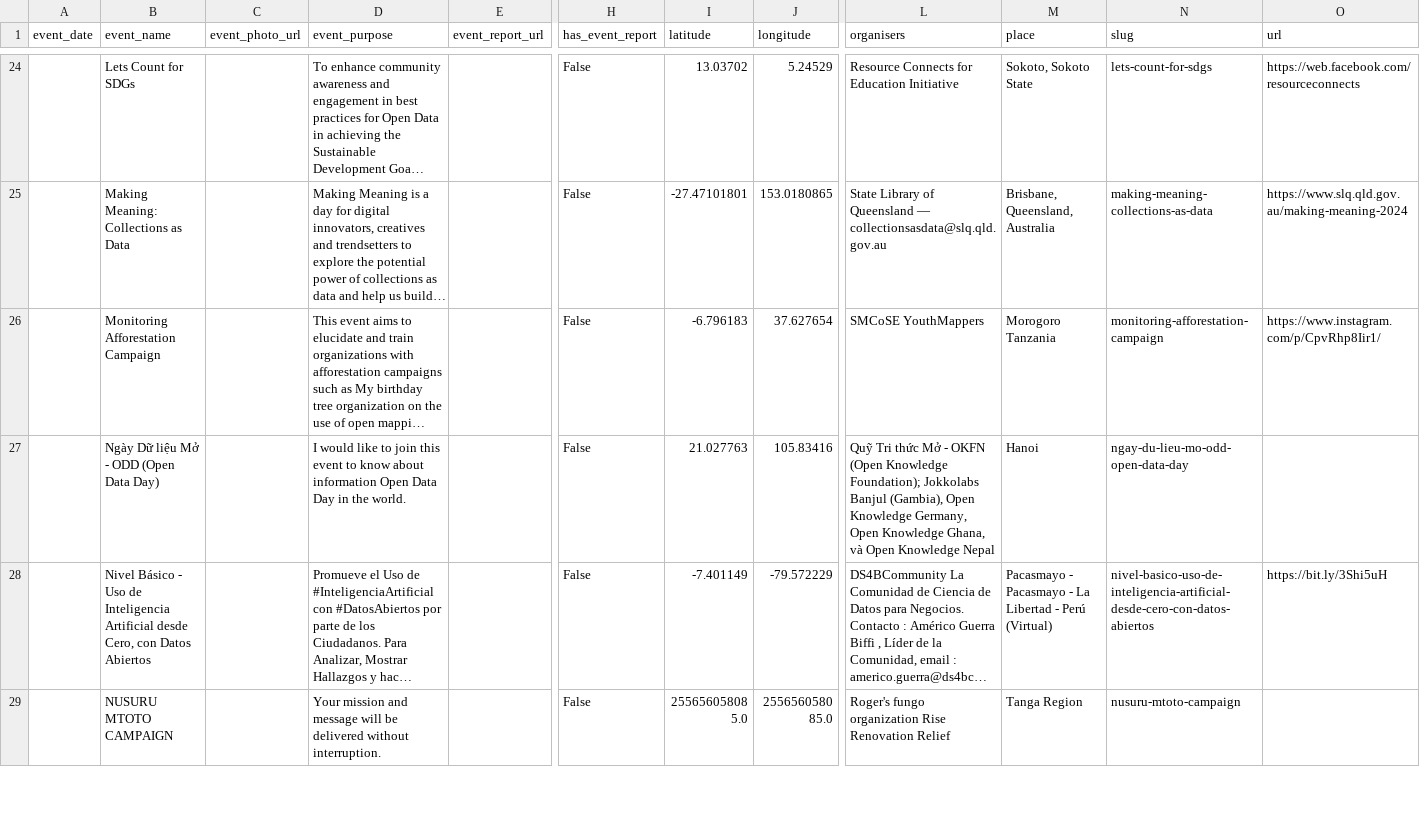
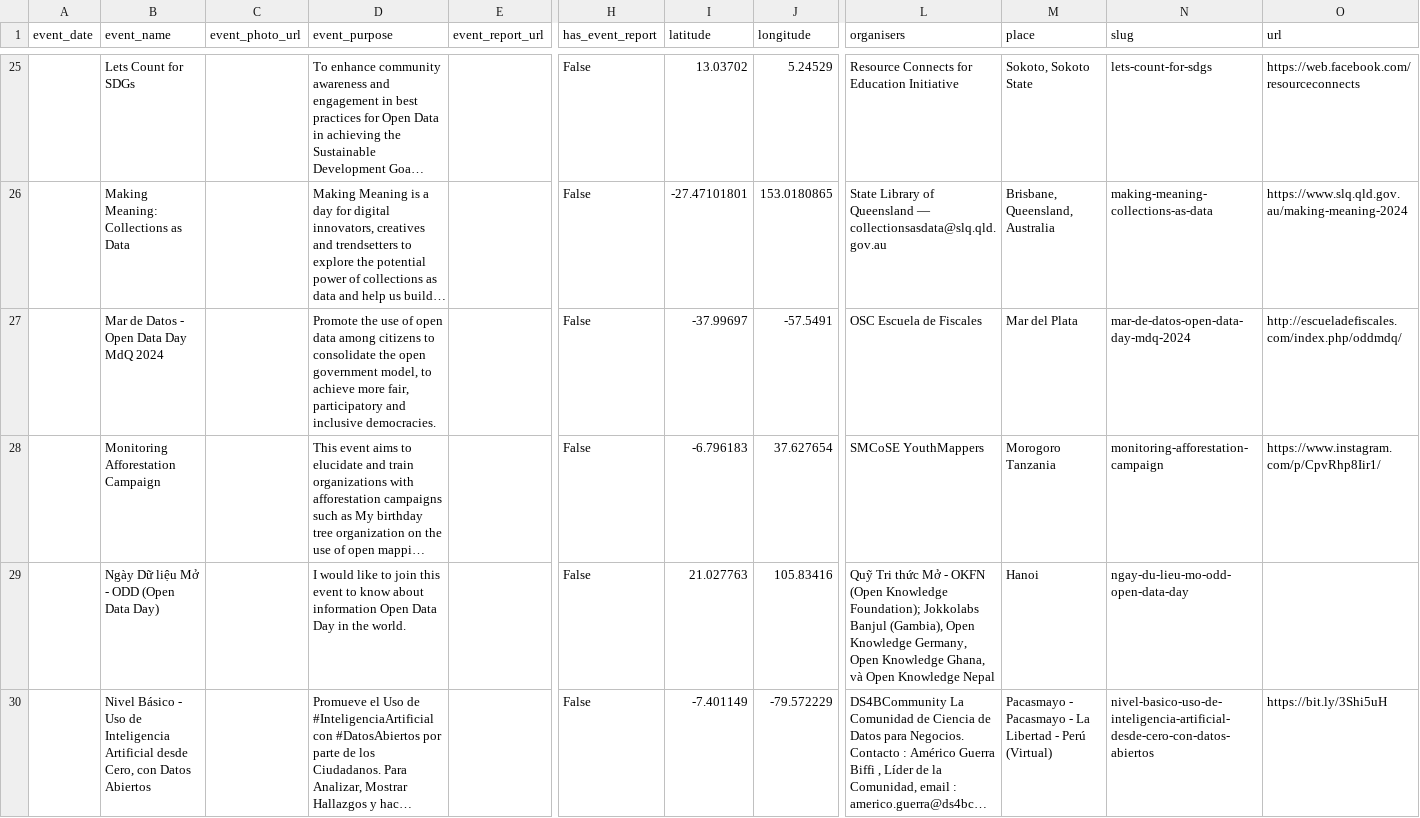
Before and after one commit to okfn/opendataday, a CSV file: Datasets/Events 2024.csv, drawn as a sheet; only a part is shown, gaps mark what is left out; the shorter side is filled out with more unchanged rows; long unchanged cells end in …; rows hold the shown columns only; the diff covers the shown part only; the diff names each change by its address in the sheet, - before the commit and + after, or states it on an @@ line.

```diff
--- a/Datasets/Events 2024.csv
+++ b/Datasets/Events 2024.csv
+row 27:  | Mar de Datos - Open Data Day MdQ 2024 |  | Promote the use of open data among citizens to consolidate the open government model, to achieve more fair, participatory and inclusive democracies. |  | False | -37.99697 | -57.5491 | OSC Escuela de Fiscales | Mar del Plata | mar-de-datos-open-data-day-mdq-2024 | http://escueladefiscales.com/index.php/oddmdq/
```
Also changed, not shown: 5 added rows elsewhere in this file, 1 other file.
